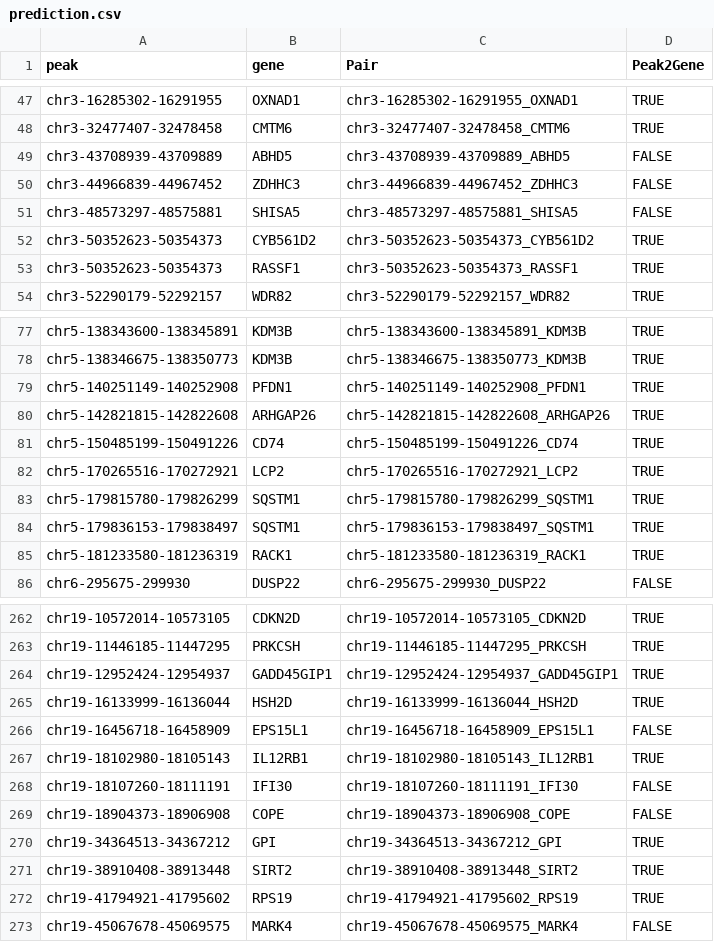
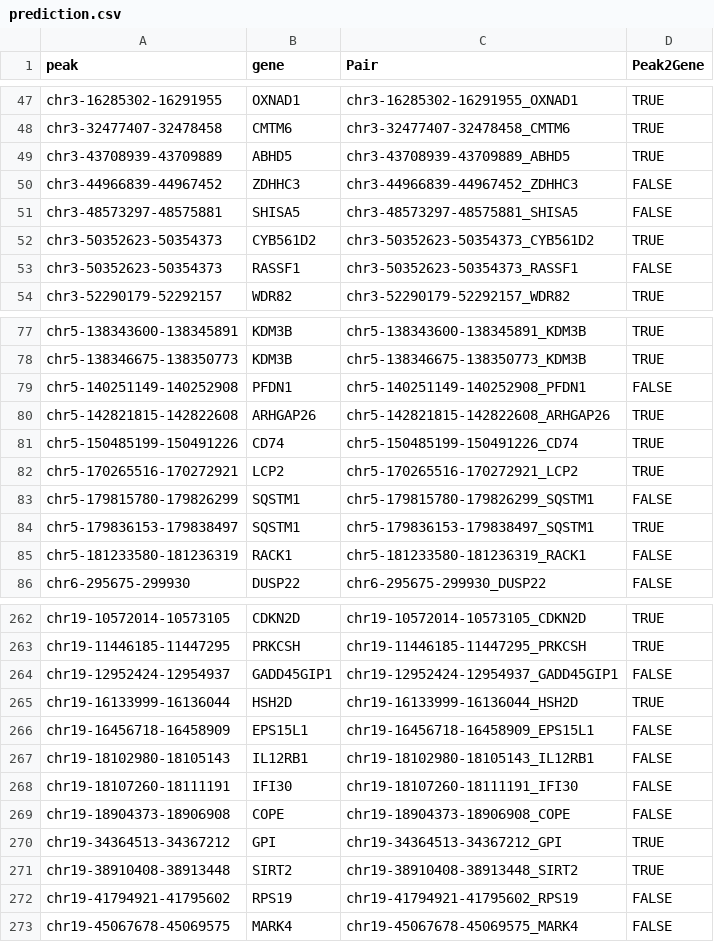
Before and after one commit to LuminousFirefly/Hackathon-Summer-2024, a CSV file: prediction/prediction.csv, drawn as a sheet; only a part is shown, gaps mark what is left out; the diff covers the shown part only.

```diff
--- a/prediction/prediction.csv
+++ b/prediction/prediction.csv
@@ -48,3 +48,3 @@ chr3-16285302-16291955,OXNAD1,chr3-16285302-16291955_OXNAD1,TRUE
 chr3-32477407-32478458,CMTM6,chr3-32477407-32478458_CMTM6,TRUE
-chr3-43708939-43709889,ABHD5,chr3-43708939-43709889_ABHD5,FALSE
+chr3-43708939-43709889,ABHD5,chr3-43708939-43709889_ABHD5,TRUE
 chr3-44966839-44967452,ZDHHC3,chr3-44966839-44967452_ZDHHC3,FALSE
@@ -52,3 +52,3 @@ chr3-48573297-48575881,SHISA5,chr3-48573297-48575881_SHISA5,FALSE
 chr3-50352623-50354373,CYB561D2,chr3-50352623-50354373_CYB561D2,TRUE
-chr3-50352623-50354373,RASSF1,chr3-50352623-50354373_RASSF1,TRUE
+chr3-50352623-50354373,RASSF1,chr3-50352623-50354373_RASSF1,FALSE
 chr3-52290179-52292157,WDR82,chr3-52290179-52292157_WDR82,TRUE
@@ -78,3 +78,3 @@ chr5-138343600-138345891,KDM3B,chr5-138343600-138345891_KDM3B,TRUE
 chr5-138346675-138350773,KDM3B,chr5-138346675-138350773_KDM3B,TRUE
-chr5-140251149-140252908,PFDN1,chr5-140251149-140252908_PFDN1,TRUE
+chr5-140251149-140252908,PFDN1,chr5-140251149-140252908_PFDN1,FALSE
 chr5-142821815-142822608,ARHGAP26,chr5-142821815-142822608_ARHGAP26,TRUE
@@ -82,5 +82,5 @@ chr5-150485199-150491226,CD74,chr5-150485199-150491226_CD74,TRUE
 chr5-170265516-170272921,LCP2,chr5-170265516-170272921_LCP2,TRUE
-chr5-179815780-179826299,SQSTM1,chr5-179815780-179826299_SQSTM1,TRUE
+chr5-179815780-179826299,SQSTM1,chr5-179815780-179826299_SQSTM1,FALSE
 chr5-179836153-179838497,SQSTM1,chr5-179836153-179838497_SQSTM1,TRUE
-chr5-181233580-181236319,RACK1,chr5-181233580-181236319_RACK1,TRUE
+chr5-181233580-181236319,RACK1,chr5-181233580-181236319_RACK1,FALSE
 chr6-295675-299930,DUSP22,chr6-295675-299930_DUSP22,FALSE
@@ -263,6 +263,6 @@ chr19-10572014-10573105,CDKN2D,chr19-10572014-10573105_CDKN2D,TRUE
 chr19-11446185-11447295,PRKCSH,chr19-11446185-11447295_PRKCSH,TRUE
-chr19-12952424-12954937,GADD45GIP1,chr19-12952424-12954937_GADD45GIP1,TRUE
+chr19-12952424-12954937,GADD45GIP1,chr19-12952424-12954937_GADD45GIP1,FALSE
 chr19-16133999-16136044,HSH2D,chr19-16133999-16136044_HSH2D,TRUE
 chr19-16456718-16458909,EPS15L1,chr19-16456718-16458909_EPS15L1,FALSE
-chr19-18102980-18105143,IL12RB1,chr19-18102980-18105143_IL12RB1,TRUE
+chr19-18102980-18105143,IL12RB1,chr19-18102980-18105143_IL12RB1,FALSE
 chr19-18107260-18111191,IFI30,chr19-18107260-18111191_IFI30,FALSE
@@ -271,3 +271,3 @@ chr19-34364513-34367212,GPI,chr19-34364513-34367212_GPI,TRUE
 chr19-38910408-38913448,SIRT2,chr19-38910408-38913448_SIRT2,TRUE
-chr19-41794921-41795602,RPS19,chr19-41794921-41795602_RPS19,TRUE
+chr19-41794921-41795602,RPS19,chr19-41794921-41795602_RPS19,FALSE
 chr19-45067678-45069575,MARK4,chr19-45067678-45069575_MARK4,FALSE
```
Also changed, not shown: 26 edited cells elsewhere in this file.
